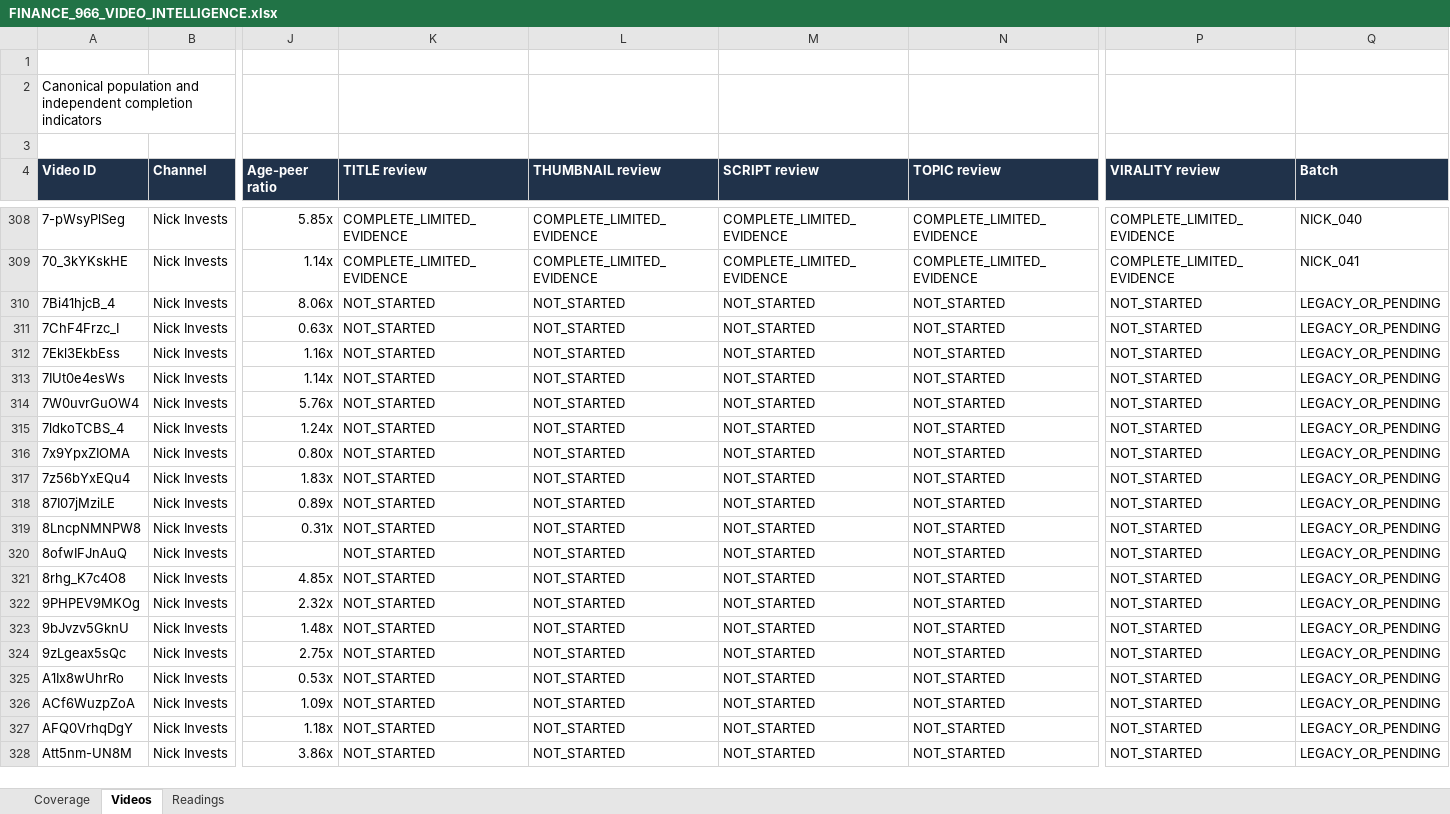
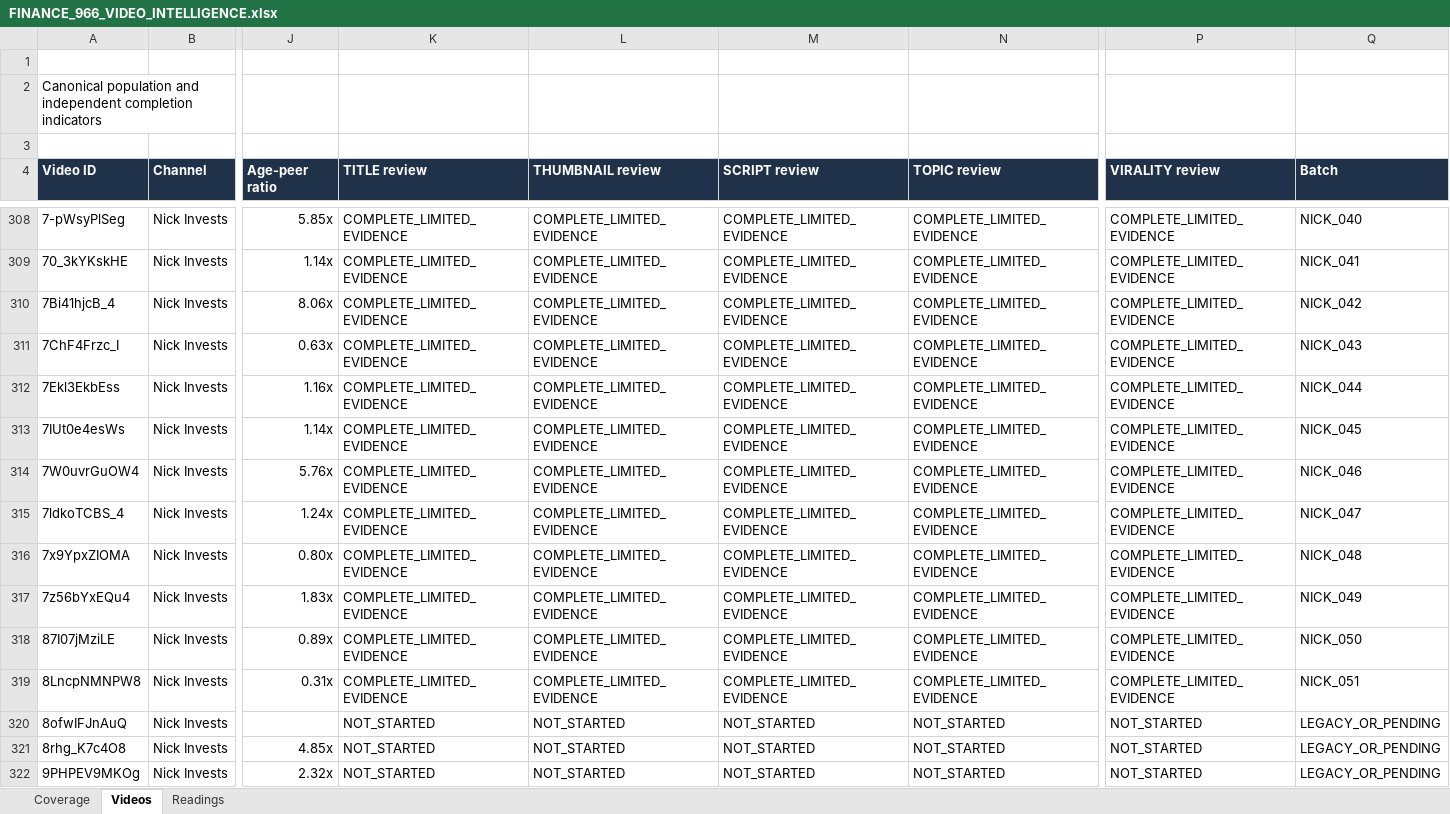
Before and after one commit to ghilmanITM360/youtube-intelligence-os, an Excel workbook: research/finance-economics-intelligence/FINANCE_966_VIDEO_INTELLIGENCE.xlsx, sheet Videos, drawn as a sheet; only a part is shown, gaps mark what is left out; the shorter side is filled out with more unchanged rows; values as stored, in another font and other column widths than the file's, no borders; conditional formats and table styles not drawn; the diff names each change by its address in the sheet, - before the commit and + after, or states it on an @@ line.

Commit message:
research(finance): audit ten Nick videos and synchronize workbook

```diff
--- a/research/finance-economics-intelligence/FINANCE_966_VIDEO_INTELLIGENCE.xlsx (sheet Videos)
+++ b/research/finance-economics-intelligence/FINANCE_966_VIDEO_INTELLIGENCE.xlsx (sheet Videos)
-K310:K319 (TITLE review): NOT_STARTED
+K310:K319 (TITLE review): COMPLETE_LIMITED_EVIDENCE
-L310:L319 (THUMBNAIL review): NOT_STARTED
+L310:L319 (THUMBNAIL review): COMPLETE_LIMITED_EVIDENCE
-M310:M319 (SCRIPT review): NOT_STARTED
+M310:M319 (SCRIPT review): COMPLETE_LIMITED_EVIDENCE
-N310:N319 (TOPIC review): NOT_STARTED
+N310:N319 (TOPIC review): COMPLETE_LIMITED_EVIDENCE
-P310:P319 (VIRALITY review): NOT_STARTED
+P310:P319 (VIRALITY review): COMPLETE_LIMITED_EVIDENCE
-Q310 (Batch): LEGACY_OR_PENDING
+Q310 (Batch): NICK_042
-Q311 (Batch): LEGACY_OR_PENDING
+Q311 (Batch): NICK_043
-Q312 (Batch): LEGACY_OR_PENDING
+Q312 (Batch): NICK_044
-Q313 (Batch): LEGACY_OR_PENDING
+Q313 (Batch): NICK_045
-Q314 (Batch): LEGACY_OR_PENDING
+Q314 (Batch): NICK_046
-Q315 (Batch): LEGACY_OR_PENDING
+Q315 (Batch): NICK_047
-Q316 (Batch): LEGACY_OR_PENDING
+Q316 (Batch): NICK_048
-Q317 (Batch): LEGACY_OR_PENDING
+Q317 (Batch): NICK_049
-Q318 (Batch): LEGACY_OR_PENDING
+Q318 (Batch): NICK_050
-Q319 (Batch): LEGACY_OR_PENDING
+Q319 (Batch): NICK_051
```
Also changed, not shown: sheet Readings, sheet Coverage, 41 other files.
